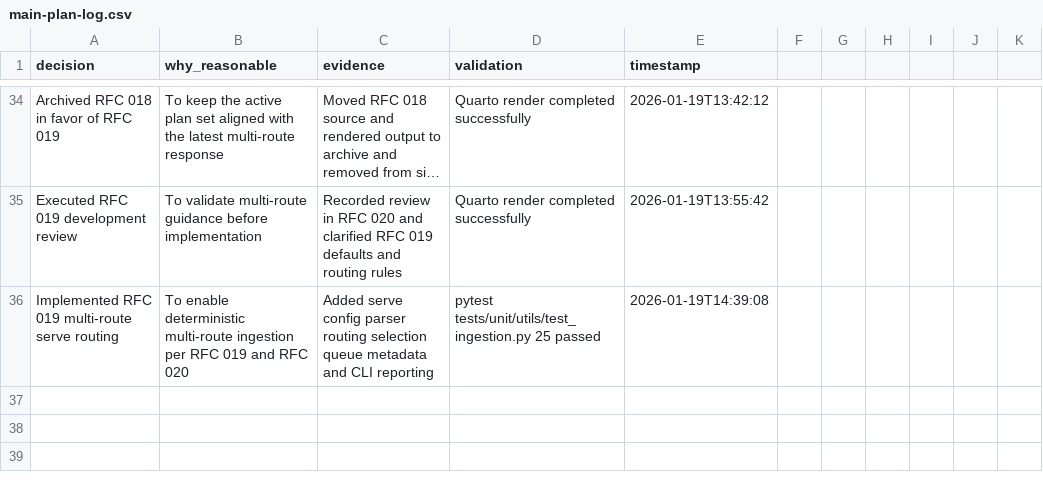
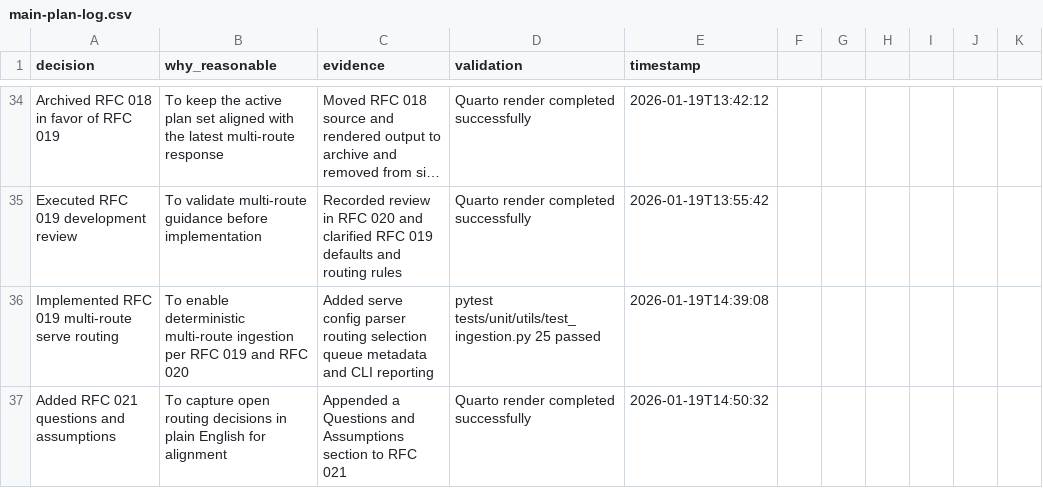
Before and after one commit to cincibrainlab/autocleaneeg_pipeline, a CSV file: plans/main-plan-log.csv, drawn as a sheet; only a part is shown, gaps mark what is left out; long unchanged cells end in ….

Commit message:
refactor: add RFC 021 questions

```diff
--- a/plans/main-plan-log.csv
+++ b/plans/main-plan-log.csv
@@ -36 +36,2 @@ Executed RFC 019 development review,To validate multi-route guidance before impl
 Implemented RFC 019 multi-route serve routing,To enable deterministic multi-route ingestion per RFC 019 and RFC 020,Added serve config parser routing selection queue metadata and CLI reporting,pytest tests/unit/utils/test_ingestion.py 25 passed,2026-01-19T14:39:08
+Added RFC 021 questions and assumptions,To capture open routing decisions in plain English for alignment,Appended a Questions and Assumptions section to RFC 021,Quarto render completed successfully,2026-01-19T14:50:32
```
Also changed, not shown: 5 other files.
